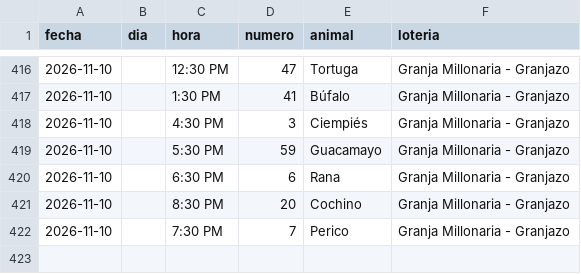
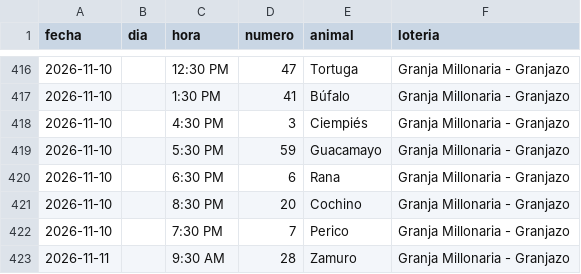
Before and after one commit to victorcsp22-star/sniper-ruletas, a CSV file: granja_millonaria_granjazo.csv, drawn as a sheet; only a part is shown, gaps mark what is left out.

```diff
--- a/granja_millonaria_granjazo.csv
+++ b/granja_millonaria_granjazo.csv
@@ -422 +422,2 @@ fecha,dia,hora,numero,animal,loteria
 2026-11-10,,7:30 PM,7,Perico,Granja Millonaria - Granjazo
+2026-11-11,,9:30 AM,28,Zamuro,Granja Millonaria - Granjazo
```
Also changed, not shown: data_vz/guacharo_activo_2anios.csv, gatazo.csv, 5 other files.
